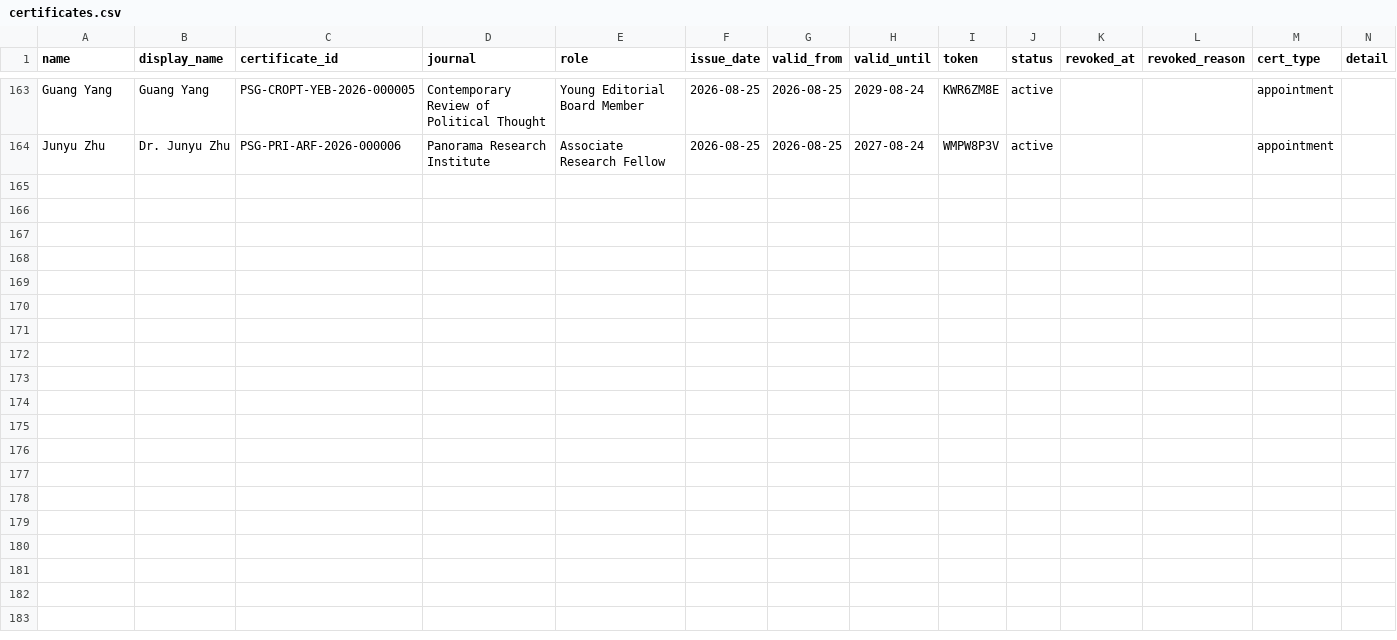
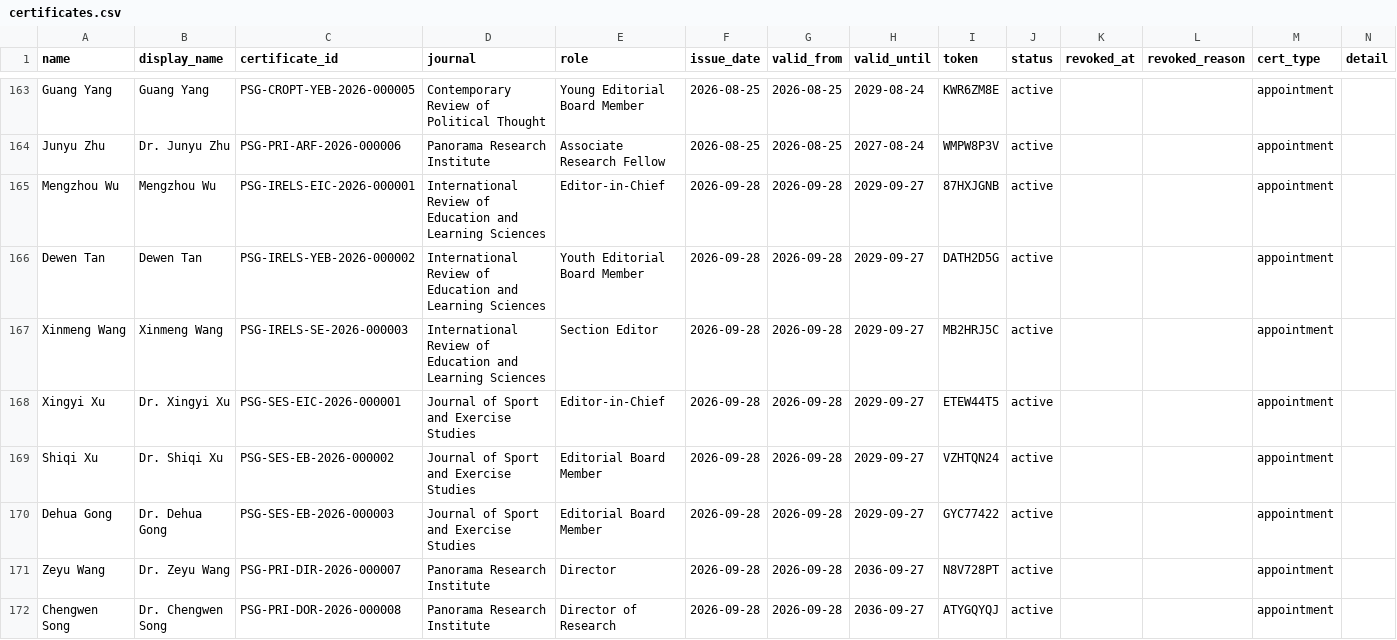
Before and after one commit to WENSHAO521/psg-credentials, a CSV file: source/certificates.csv, drawn as a sheet; only a part is shown, gaps mark what is left out; the diff covers the shown part only; the diff names each change by its address in the sheet, - before the commit and + after, or states it on an @@ line.

```diff
--- a/source/certificates.csv
+++ b/source/certificates.csv
+row 165: Mengzhou Wu | Mengzhou Wu | PSG-IRELS-EIC-2026-000001 | International Review of Education and Learning Sciences | Editor-in-Chief | 2026-09-28 | 2026-09-28 | 2029-09-27 | 87HXJGNB | active |  |  | appointment
+row 166: Dewen Tan | Dewen Tan | PSG-IRELS-YEB-2026-000002 | International Review of Education and Learning Sciences | Youth Editorial Board Member | 2026-09-28 | 2026-09-28 | 2029-09-27 | DATH2D5G | active |  |  | appointment
+row 167: Xinmeng Wang | Xinmeng Wang | PSG-IRELS-SE-2026-000003 | International Review of Education and Learning Sciences | Section Editor | 2026-09-28 | 2026-09-28 | 2029-09-27 | MB2HRJ5C | active |  |  | appointment
+row 168: Xingyi Xu | Dr. Xingyi Xu | PSG-SES-EIC-2026-000001 | Journal of Sport and Exercise Studies | Editor-in-Chief | 2026-09-28 | 2026-09-28 | 2029-09-27 | ETEW44T5 | active |  |  | appointment
+row 169: Shiqi Xu | Dr. Shiqi Xu | PSG-SES-EB-2026-000002 | Journal of Sport and Exercise Studies | Editorial Board Member | 2026-09-28 | 2026-09-28 | 2029-09-27 | VZHTQN24 | active |  |  | appointment
+row 170: Dehua Gong | Dr. Dehua Gong | PSG-SES-EB-2026-000003 | Journal of Sport and Exercise Studies | Editorial Board Member | 2026-09-28 | 2026-09-28 | 2029-09-27 | GYC77422 | active |  |  | appointment
+row 171: Zeyu Wang | Dr. Zeyu Wang | PSG-PRI-DIR-2026-000007 | Panorama Research Institute | Director | 2026-09-28 | 2026-09-28 | 2036-09-27 | N8V728PT | active |  |  | appointment
+row 172: Chengwen Song | Dr. Chengwen Song | PSG-PRI-DOR-2026-000008 | Panorama Research Institute | Director of Research | 2026-09-28 | 2026-09-28 | 2036-09-27 | ATYGQYQJ | active |  |  | appointment
```
Also changed, not shown: 7 added rows elsewhere in this file, source/editorial-boards.csv.
